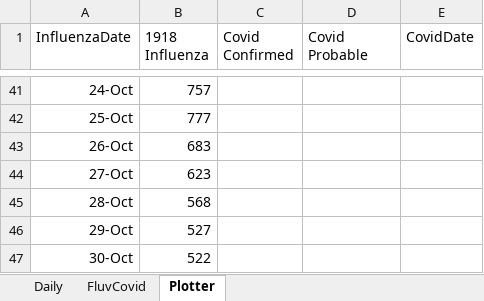
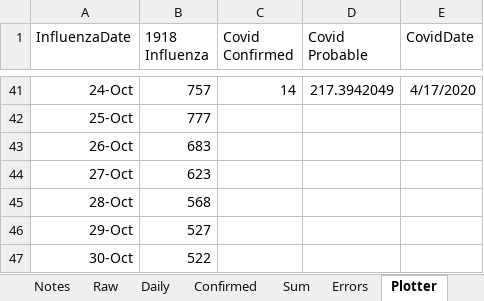
Before and after one commit to cgseife/nyccovid, an Excel workbook: excelsheets/probables.xlsx, sheet Plotter, drawn as a sheet; only a part is shown, gaps mark what is left out; values as stored, in another font and other column widths than the file's, no borders; the diff covers the shown part only; the diff names each change by its address in the sheet, - before the commit and + after, or states it on an @@ line.

Commit message:
Filled out probables excel sheet, added documentation.

```diff
--- a/excelsheets/probables.xlsx (sheet Plotter)
+++ b/excelsheets/probables.xlsx (sheet Plotter)
+sheet tab: Notes
+sheet tab: Raw
+sheet tab: Confirmed
+sheet tab: Sum
+sheet tab: Errors
-C41 (Covid Confirmed): (empty)
+C41 (Covid Confirmed): 14
-D41 (Covid Probable): (empty)
+D41 (Covid Probable): 217.3942049
-E41 (CovidDate): (empty)
+E41 (CovidDate): 4/17/2020
```
Also changed, not shown: 63 edited cells elsewhere in this sheet, sheet Daily, other sheet tabs, charts or pictures, 2 other files.
